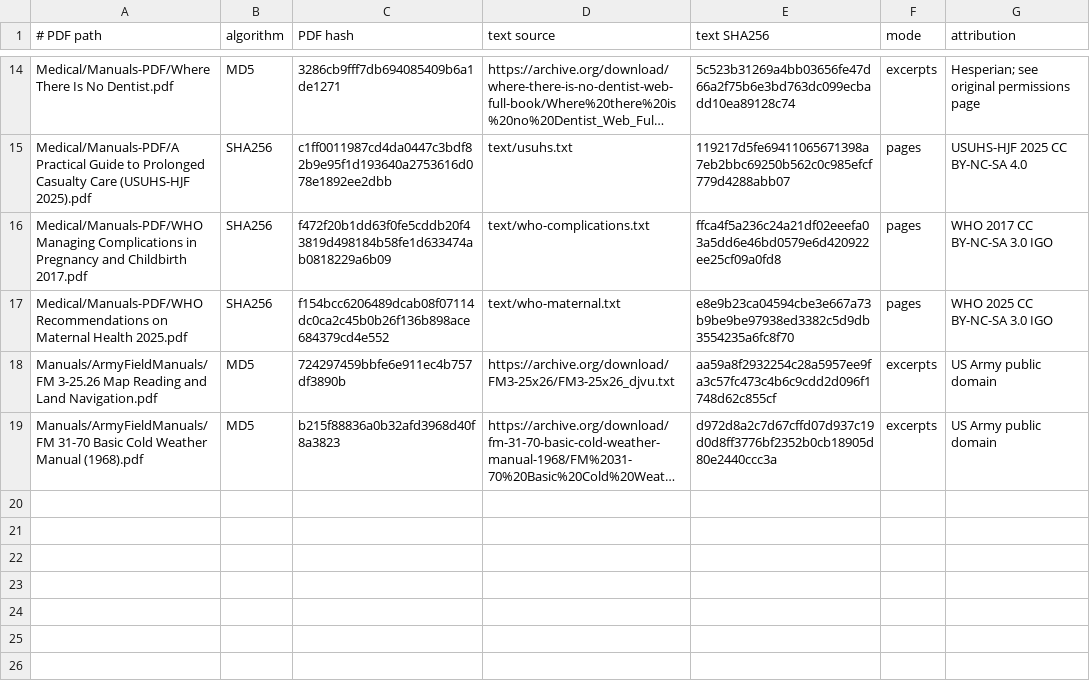
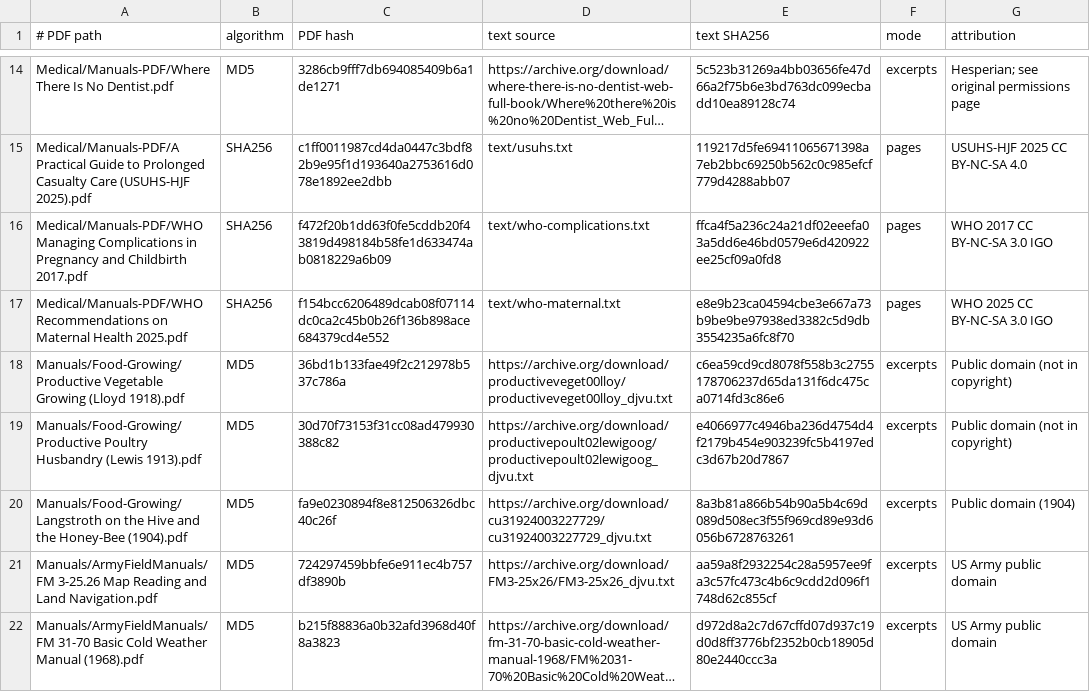
Before and after one commit to EnragedAntelope/offline-emergency-library, a TSV file: doc-qa/sources.tsv, drawn as a sheet; only a part is shown, gaps mark what is left out; long unchanged cells end in ….

Commit message:
content: add public-domain food-growing classics (vegetables, poultry, bees) (#130) (#184)
* content: add public-domain food-growing classics (vegetables, poultry, bees) (#130)

New Manuals/Food-Growing/ folder with three public-domain practical classics,
filling the food-production gap beside the existing food-preservation guides:
- Productive Vegetable Growing (Lloyd) - archive.org NOT_IN_COPYRIGHT
- Productive Poultry Husbandry (Lewis, 1913) - archive.org NOT_IN_COPYRIGHT
- Langstroth on the Hive and the Honey-Bee (1904) - public domain

Verified each rights page; picked editions with real OCR text and a sane PDF
size (dropped a 113-134 MB bee edition with empty text for the 20 MB 1904
Langstroth). Both installers create the folder and fetch the three via get_pdf
(lists identical); sources.tsv rows added (hashes computed from the live
sources); check-links.sh monitors the three archive.org items; the Manuals
read-me (md+html) gains a Food-Growing row with a datedness caveat; I-NEED-TO
(md+html) routes grow/keep-animals to them.

* changelog: set PR number for the food-growing fragment

* content: fix food-growing per review — allowlist, pin _bw.pdf items, Lloyd year (#130)

Addresses @boostedchaos review of #184:
1. doc-qa helper allowlist (install.sh + install.ps1) only accepted Medical/Manuals-PDF
   and Manuals/ArmyFieldManuals, so the new Manuals/Food-Growing rows made the reader
   setup error out. Added Manuals/Food-Growing to both allowlists.
2. productiveveget00lloy and cu31924003227729 each also have a larger _bw.pdf, which the
   PowerShell installer (largest file) picked while bash took the main .pdf. Pinned both
   to the exact .pdf by direct link (get_pdf_url / u=), so both installers get the file
   sources.tsv expects. Verified the pinned URLs' MD5 matches sources.tsv.
3. Named the Lloyd file for its 1918 edition (sources.tsv, both installers, read-me, I-NEED-TO).

---------

Co-authored-by: elhajahmadj <279557787+elhajahmadj@users.noreply.github.com>

```diff
--- a/doc-qa/sources.tsv
+++ b/doc-qa/sources.tsv
@@ -17,2 +17,5 @@ Medical/Manuals-PDF/WHO Managing Complications in Pregnancy and Childbirth 2017.
 Medical/Manuals-PDF/WHO Recommendations on Maternal Health 2025.pdf	SHA256	f154bcc6206489dcab08f07114dc0ca2c45b0b26f136b898ace684379cd4e552	text/who-maternal.txt	e8e9b23ca04594cbe3e667a73b9be9be97938ed3382c5d9db3554235a6fc8f70	pages	WHO 2025 CC BY-NC-SA 3.0 IGO
+Manuals/Food-Growing/Productive Vegetable Growing (Lloyd 1918).pdf	MD5	36bd1b133fae49f2c212978b537c786a	https://archive.org/download/productiveveget00lloy/productiveveget00lloy_djvu.txt	c6ea59cd9cd8078f558b3c2755178706237d65da131f6dc475ca0714fd3c86e6	excerpts	Public domain (not in copyright)
+Manuals/Food-Growing/Productive Poultry Husbandry (Lewis 1913).pdf	MD5	30d70f73153f31cc08ad479930388c82	https://archive.org/download/productivepoult02lewigoog/productivepoult02lewigoog_djvu.txt	e4066977c4946ba236d4754d4f2179b454e903239fc5b4197edc3d67b20d7867	excerpts	Public domain (not in copyright)
+Manuals/Food-Growing/Langstroth on the Hive and the Honey-Bee (1904).pdf	MD5	fa9e0230894f8e812506326dbc40c26f	https://archive.org/download/cu31924003227729/cu31924003227729_djvu.txt	8a3b81a866b54b90a5b4c69d089d508ec3f55f969cd89e93d6056b6728763261	excerpts	Public domain (1904)
 Manuals/ArmyFieldManuals/FM 3-25.26 Map Reading and Land Navigation.pdf	MD5	724297459bbfe6e911ec4b757df3890b	https://archive.org/download/FM3-25x26/FM3-25x26_djvu.txt	aa59a8f2932254c28a5957ee9fa3c57fc473c4b6c9cdd2d096f1748d62c855cf	excerpts	US Army public domain
```
Also changed, not shown: 10 other files.
